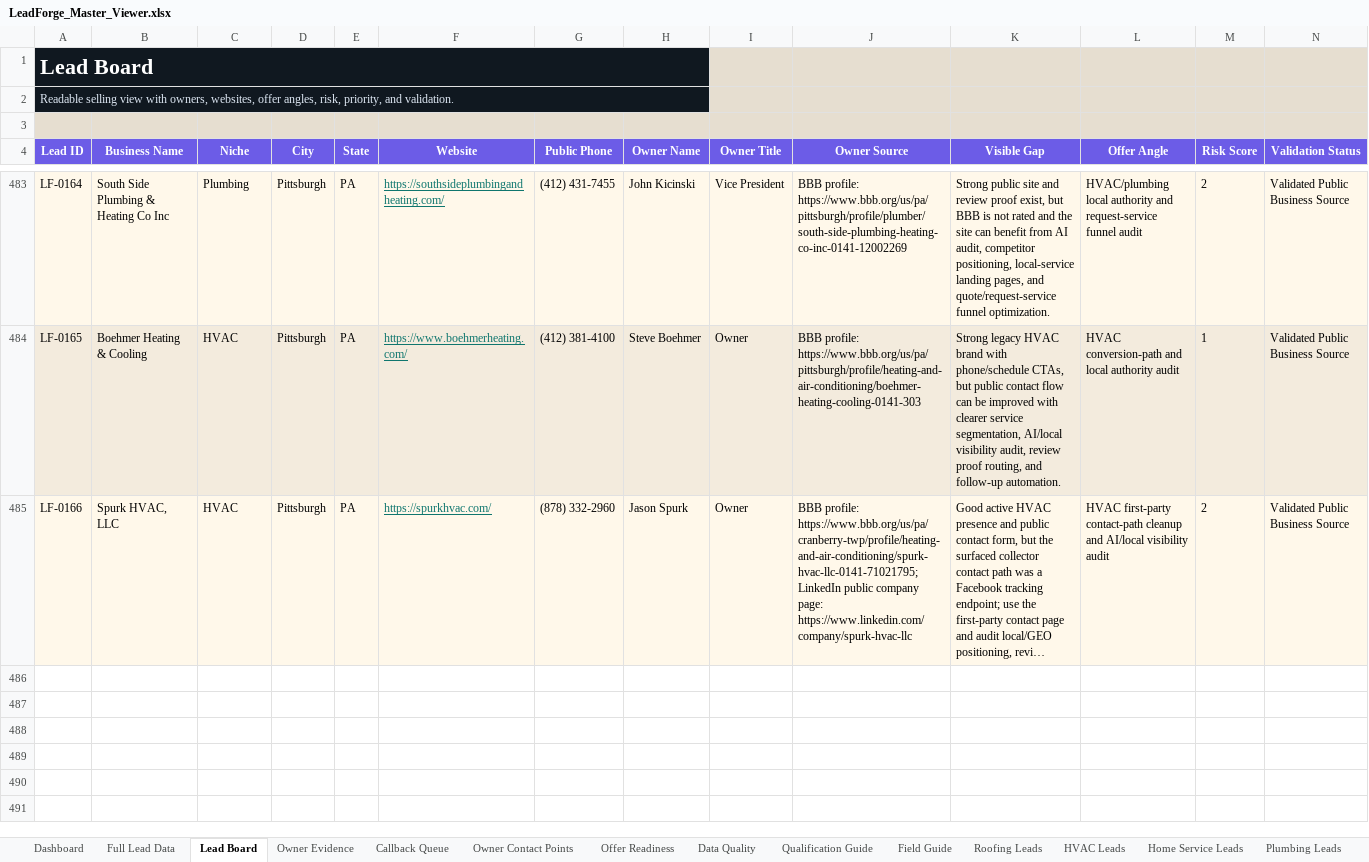
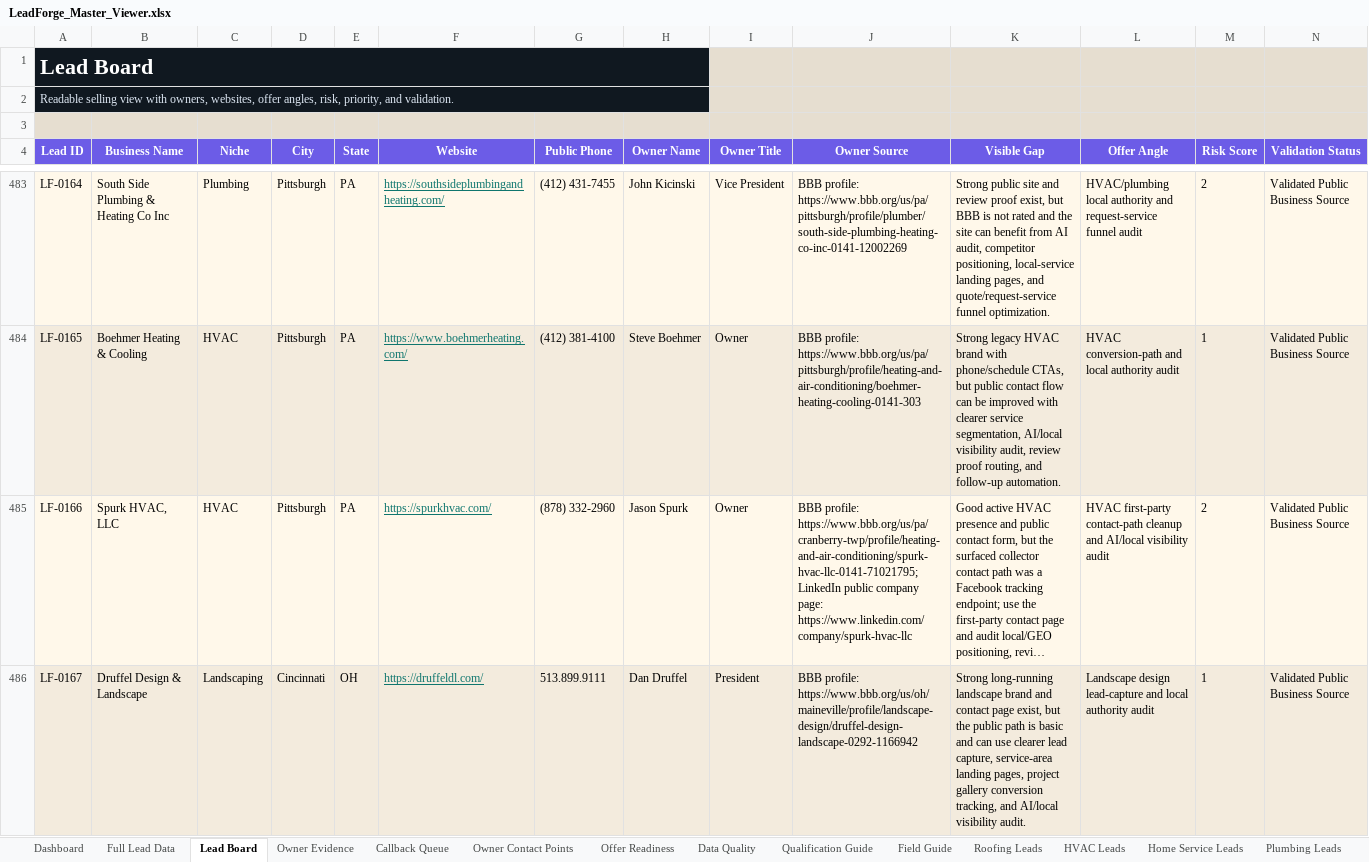
Before and after one commit to x0VIER/leadforge-reboot, an Excel workbook: LeadForge_Reboot/data/views/LeadForge_Master_Viewer.xlsx, sheet Lead Board, drawn as a sheet; only a part is shown, gaps mark what is left out; long unchanged cells end in …; values as stored, in another font and other column widths than the file's, no borders; conditional formats not drawn; rows hold the shown columns only; the diff names each change by its address in the sheet, - before the commit and + after, or states it on an @@ line.

Commit message:
Merge Cincinnati landscaping lead

```diff
--- a/LeadForge_Reboot/data/views/LeadForge_Master_Viewer.xlsx (sheet Lead Board)
+++ b/LeadForge_Reboot/data/views/LeadForge_Master_Viewer.xlsx (sheet Lead Board)
+row 486: LF-0167 | Druffel Design & Landscape | Landscaping | Cincinnati | OH | https://druffeldl.com/ | 513.899.9111 | Dan Druffel | President | BBB profile: https://www.bbb.org/us/oh/maineville/profile/landscape-design/druffel-design-landscape-0292-1166942 | Strong long-running landscape brand and contact page exist, but the public path is basic and can use clearer lead capture, service-area landing pages, project gallery conversion tracking, and AI/local visibility audit. | Landscape design lead-capture and local authority audit | 1 | Validated Public Business Source
```
Also changed, not shown: sheet Data Quality, sheet Landscaping Leads, sheet Full Lead Data, sheet Owner Contact Points, sheet Offer Readiness, sheet Dashboard, 2 more sheets, other sheet tabs, 21 other files.
